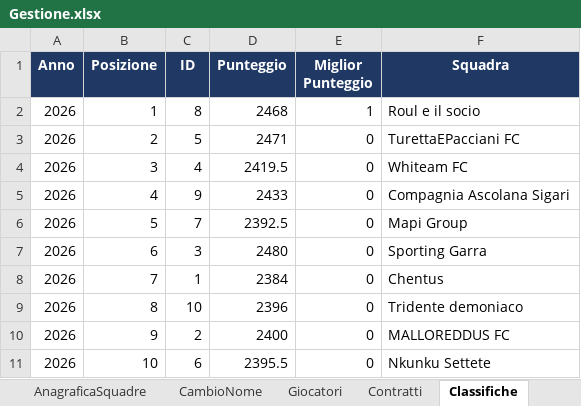
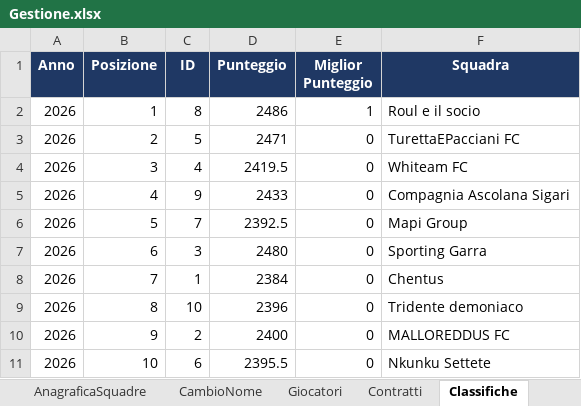
Before and after one commit to FrancescoMindoli/FantaBreccia, an Excel workbook: dati/Gestione.xlsx, sheet Classifiche, drawn as a sheet; values as stored, in another font and other column widths than the file's, no borders; the diff names each change by its address in the sheet, - before the commit and + after, or states it on an @@ line.

```diff
--- a/dati/Gestione.xlsx (sheet Classifiche)
+++ b/dati/Gestione.xlsx (sheet Classifiche)
-D2 (Punteggio): 2468
+D2 (Punteggio): 2486
```
Also changed, not shown: sheet CreditiAnnoNuovo, 3 other files.
